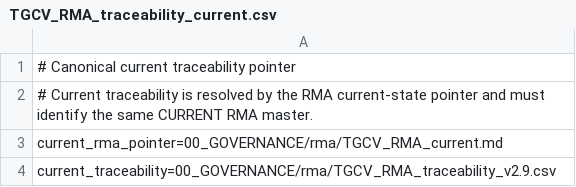
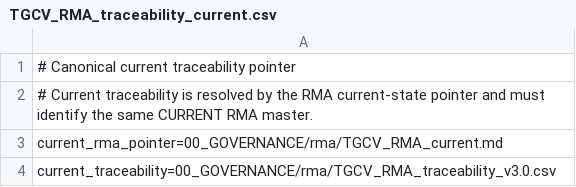
Before and after one commit to jcarmonabastida-pixel/TGCV, a CSV file: 00_GOVERNANCE/rma/TGCV_RMA_traceability_current.csv, drawn as a sheet.

Commit message:
governance: advance current traceability pointer to v3.0

```diff
--- a/00_GOVERNANCE/rma/TGCV_RMA_traceability_current.csv
+++ b/00_GOVERNANCE/rma/TGCV_RMA_traceability_current.csv
@@ -3,2 +3,2 @@
 current_rma_pointer=00_GOVERNANCE/rma/TGCV_RMA_current.md
-current_traceability=00_GOVERNANCE/rma/TGCV_RMA_traceability_v2.9.csv
+current_traceability=00_GOVERNANCE/rma/TGCV_RMA_traceability_v3.0.csv
```
